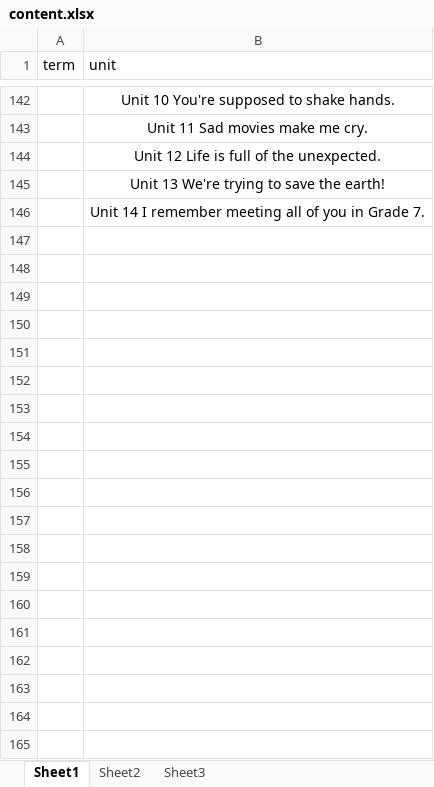
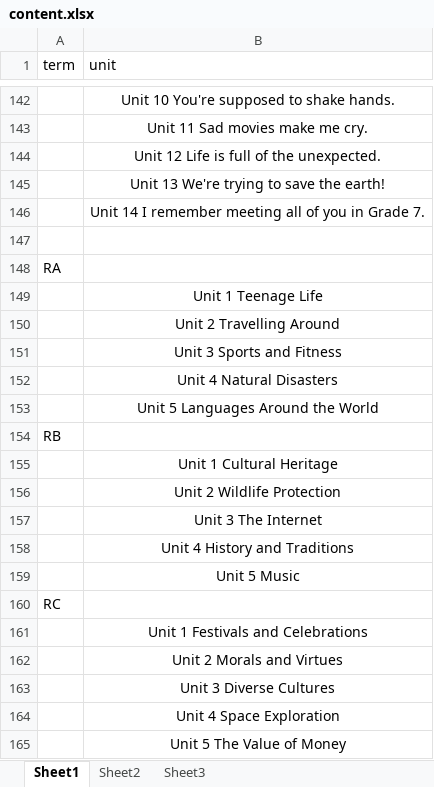
Before and after one commit to yuhuiwang1228/K12-Vocab, an Excel workbook: content.xlsx, sheet Sheet1, drawn as a sheet; only a part is shown, gaps mark what is left out; values as stored, in another font and other column widths than the file's, no borders; the diff covers the shown part only; the diff names each change by its address in the sheet, - before the commit and + after, or states it on an @@ line.

```diff
--- a/content.xlsx (sheet Sheet1)
+++ b/content.xlsx (sheet Sheet1)
+row 147: (empty)
+row 148: RA
+row 149:  | Unit 1 Teenage Life
+row 150:  | Unit 2 Travelling Around
+row 151:  | Unit 3 Sports and Fitness
+row 152:  | Unit 4 Natural Disasters
+row 153:  | Unit 5 Languages Around the World
+row 154: RB
+row 155:  | Unit 1 Cultural Heritage
+row 156:  | Unit 2 Wildlife Protection
+row 157:  | Unit 3 The Internet
+row 158:  | Unit 4 History and Traditions
+row 159:  | Unit 5 Music
+row 160: RC
+row 161:  | Unit 1 Festivals and Celebrations
+row 162:  | Unit 2 Morals and Virtues
+row 163:  | Unit 3 Diverse Cultures
+row 164:  | Unit 4 Space Exploration
+row 165:  | Unit 5 The Value of Money
```
Also changed, not shown: 24 added rows and 17 edited cells elsewhere in this sheet, 2 other files.
